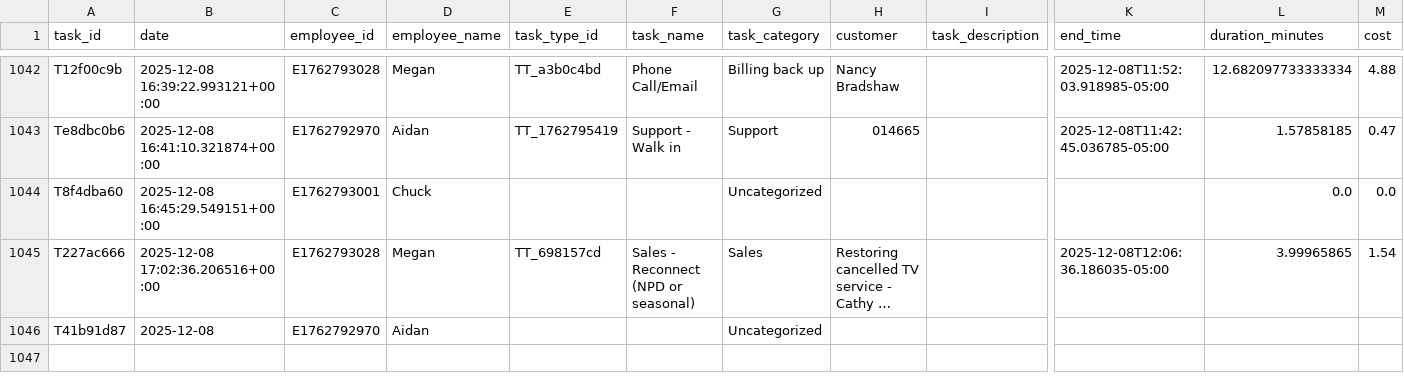
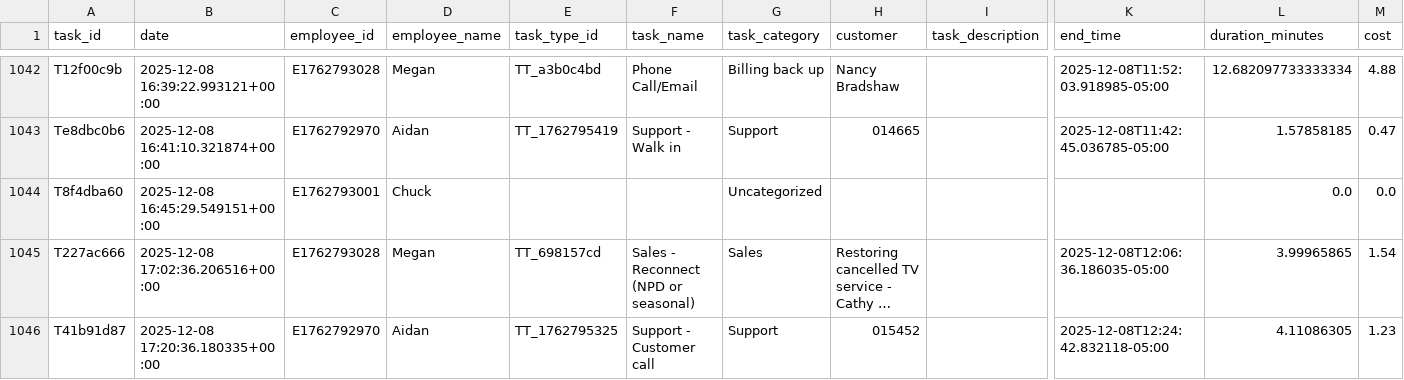
Before and after one commit to pwngithub/Employeetime, a CSV file: Data/tasks.csv, drawn as a sheet; only a part is shown, gaps mark what is left out; long unchanged cells end in …; the diff names each change by its address in the sheet, - before the commit and + after, or states it on an @@ line.

Commit message:
Finish task (with details)

```diff
--- a/Data/tasks.csv
+++ b/Data/tasks.csv
-B1046 (date): 2025-12-08
+B1046 (date): 2025-12-08 17:20:36.180335+00:00
-E1046 (task_type_id): (empty)
+E1046 (task_type_id): TT_1762795325
-F1046 (task_name): (empty)
+F1046 (task_name): Support - Customer call
-G1046 (task_category): Uncategorized
+G1046 (task_category): Support
-H1046 (customer): (empty)
+H1046 (customer): 015452
-K1046 (end_time): (empty)
+K1046 (end_time): 2025-12-08T12:24:42.832118-05:00
-L1046 (duration_minutes): (empty)
+L1046 (duration_minutes): 4.11086305
-M1046 (cost): (empty)
+M1046 (cost): 1.23
```
